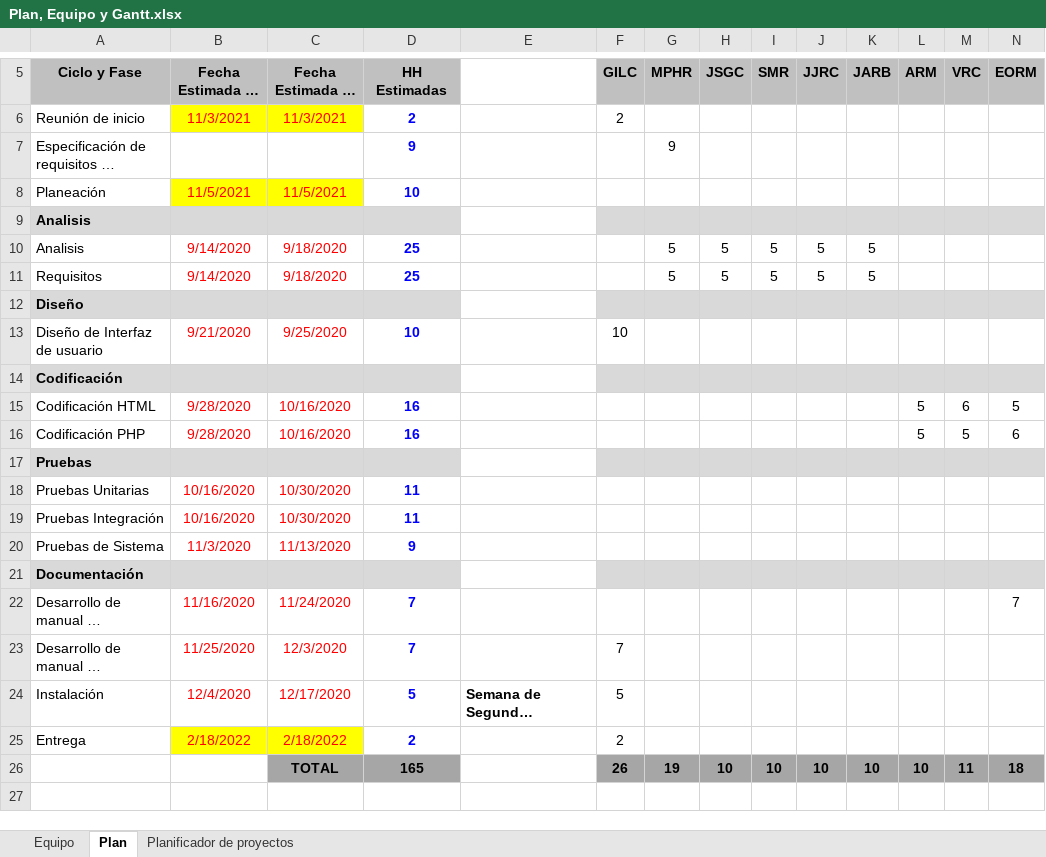
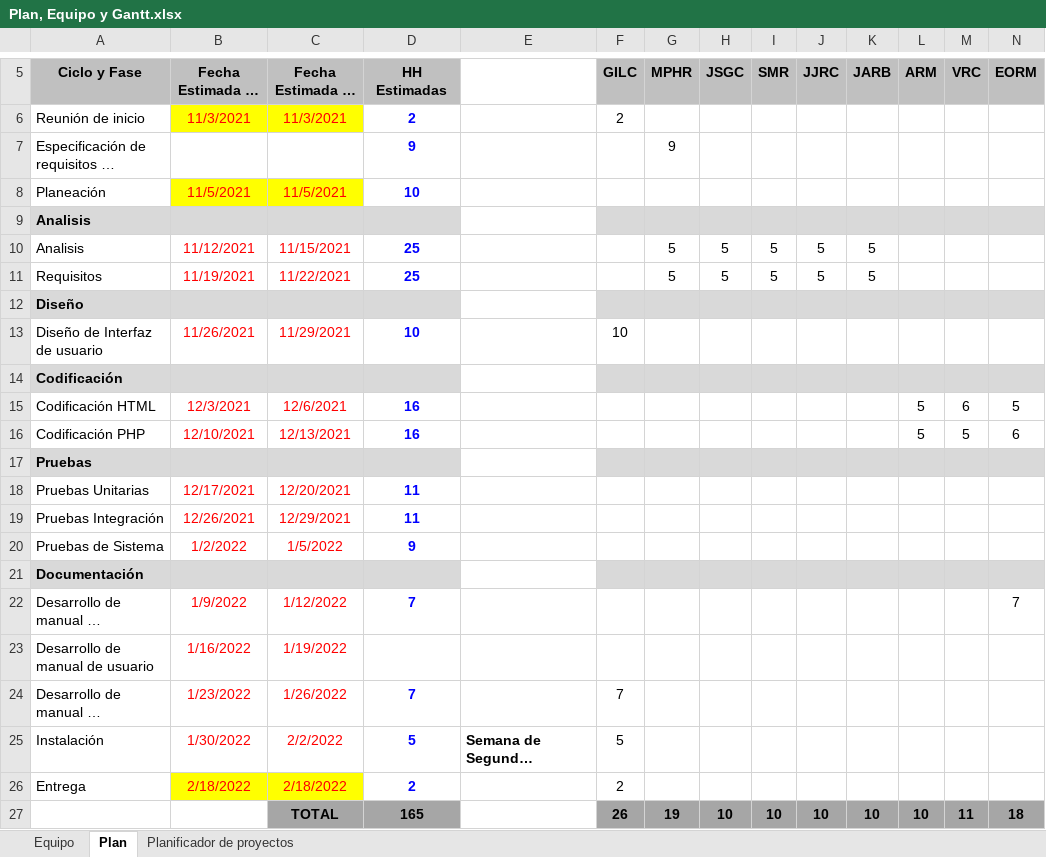
Before and after one commit to jriosmx/ProyectoLibraryITSL, an Excel workbook: Gestion/Plan, Equipo y Gantt.xlsx, sheet Plan, drawn as a sheet; only a part is shown, gaps mark what is left out; long unchanged cells end in …; values as stored, in another font and other column widths than the file's, no borders; addresses are those after the commit; rows hold the shown columns only; the diff names each change by its address in the sheet, - before the commit and + after, or states it on an @@ line.

Commit message:
Add files via upload
fechas

```diff
--- a/Gestion/Plan, Equipo y Gantt.xlsx (sheet Plan)
+++ b/Gestion/Plan, Equipo y Gantt.xlsx (sheet Plan)
-B10 (Fecha Estimada de inicio): 9/14/2020
+B10 (Fecha Estimada de inicio): 11/12/2021
-C10 (Fecha Estimada de Fin): 9/18/2020
+C10 (Fecha Estimada de Fin): 11/15/2021
-B11 (Fecha Estimada de inicio): 9/14/2020
+B11 (Fecha Estimada de inicio): 11/19/2021
-C11 (Fecha Estimada de Fin): 9/18/2020
+C11 (Fecha Estimada de Fin): 11/22/2021
-B13 (Fecha Estimada de inicio): 9/21/2020
+B13 (Fecha Estimada de inicio): 11/26/2021
-C13 (Fecha Estimada de Fin): 9/25/2020
+C13 (Fecha Estimada de Fin): 11/29/2021
-B15 (Fecha Estimada de inicio): 9/28/2020
+B15 (Fecha Estimada de inicio): 12/3/2021
-C15 (Fecha Estimada de Fin): 10/16/2020
+C15 (Fecha Estimada de Fin): 12/6/2021
-B16 (Fecha Estimada de inicio): 9/28/2020
+B16 (Fecha Estimada de inicio): 12/10/2021
-C16 (Fecha Estimada de Fin): 10/16/2020
+C16 (Fecha Estimada de Fin): 12/13/2021
-B18 (Fecha Estimada de inicio): 10/16/2020
+B18 (Fecha Estimada de inicio): 12/17/2021
-C18 (Fecha Estimada de Fin): 10/30/2020
+C18 (Fecha Estimada de Fin): 12/20/2021
-B19 (Fecha Estimada de inicio): 10/16/2020
+B19 (Fecha Estimada de inicio): 12/26/2021
-C19 (Fecha Estimada de Fin): 10/30/2020
+C19 (Fecha Estimada de Fin): 12/29/2021
-B20 (Fecha Estimada de inicio): 11/3/2020
+B20 (Fecha Estimada de inicio): 1/2/2022
-C20 (Fecha Estimada de Fin): 11/13/2020
+C20 (Fecha Estimada de Fin): 1/5/2022
-B22 (Fecha Estimada de inicio): 11/16/2020
+B22 (Fecha Estimada de inicio): 1/9/2022
-C22 (Fecha Estimada de Fin): 11/24/2020
+C22 (Fecha Estimada de Fin): 1/12/2022
+row 23: Desarrollo de manual de usuario | 1/16/2022 | 1/19/2022
-B24 (Fecha Estimada de inicio): 11/25/2020
+B24 (Fecha Estimada de inicio): 1/23/2022
-C24 (Fecha Estimada de Fin): 12/3/2020
+C24 (Fecha Estimada de Fin): 1/26/2022
-B25 (Fecha Estimada de inicio): 12/4/2020
+B25 (Fecha Estimada de inicio): 1/30/2022
-C25 (Fecha Estimada de Fin): 12/17/2020
+C25 (Fecha Estimada de Fin): 2/2/2022
```
Also changed, not shown: formulas that keep their value.
